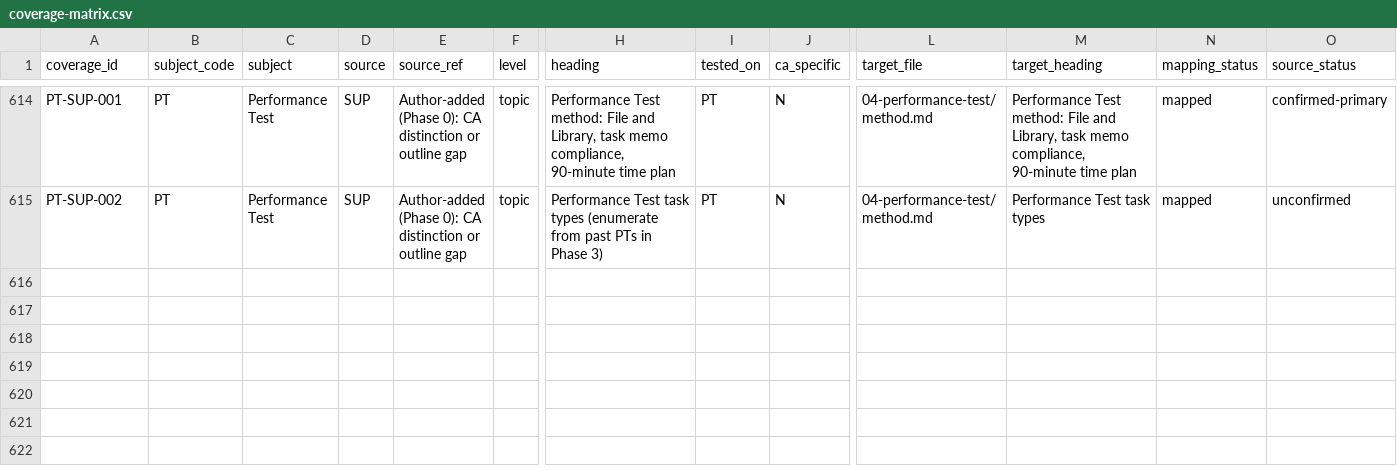
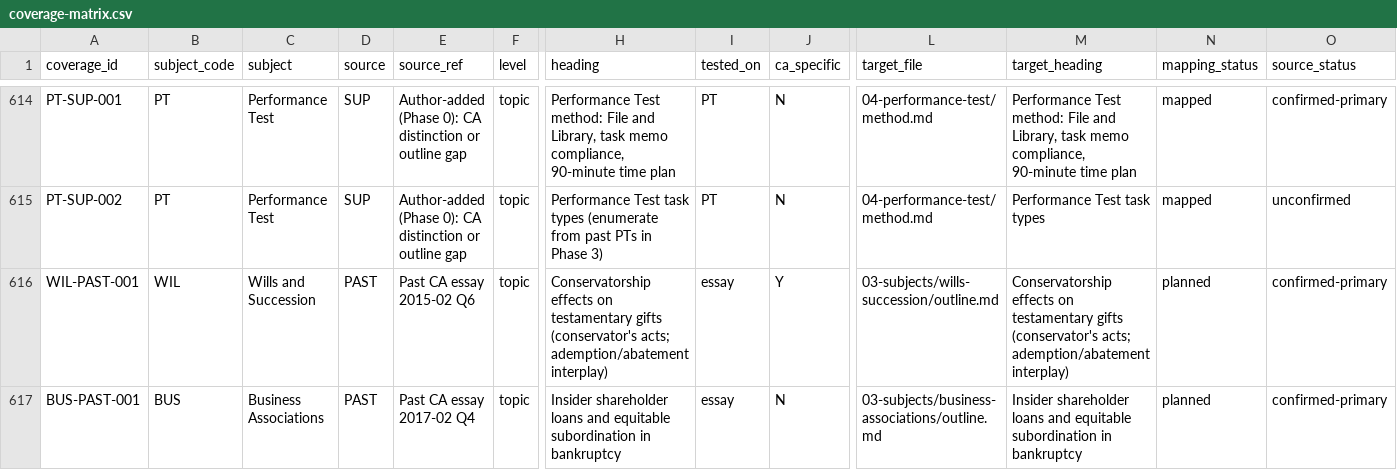
Before and after one commit to FrankHuang94/ca-bar-prep-claude, a CSV file: 00-exam-intel/coverage-matrix.csv, drawn as a sheet; only a part is shown, gaps mark what is left out; rows hold the shown columns only; the diff names each change by its address in the sheet, - before the commit and + after, or states it on an @@ line.

```diff
--- a/00-exam-intel/coverage-matrix.csv
+++ b/00-exam-intel/coverage-matrix.csv
+row 616: WIL-PAST-001 | WIL | Wills and Succession | PAST | Past CA essay 2015-02 Q6 | topic | Conservatorship effects on testamentary gifts (conservator's acts; ademption/abatement interplay) | essay | Y | 03-subjects/wills-succession/outline.md | Conservatorship effects on testamentary gifts (conservator's acts; ademption/abatement interplay) | planned | confirmed-primary
+row 617: BUS-PAST-001 | BUS | Business Associations | PAST | Past CA essay 2017-02 Q4 | topic | Insider shareholder loans and equitable subordination in bankruptcy | essay | N | 03-subjects/business-associations/outline.md | Insider shareholder loans and equitable subordination in bankruptcy | planned | confirmed-primary
```
Also changed, not shown: 2 other files.
